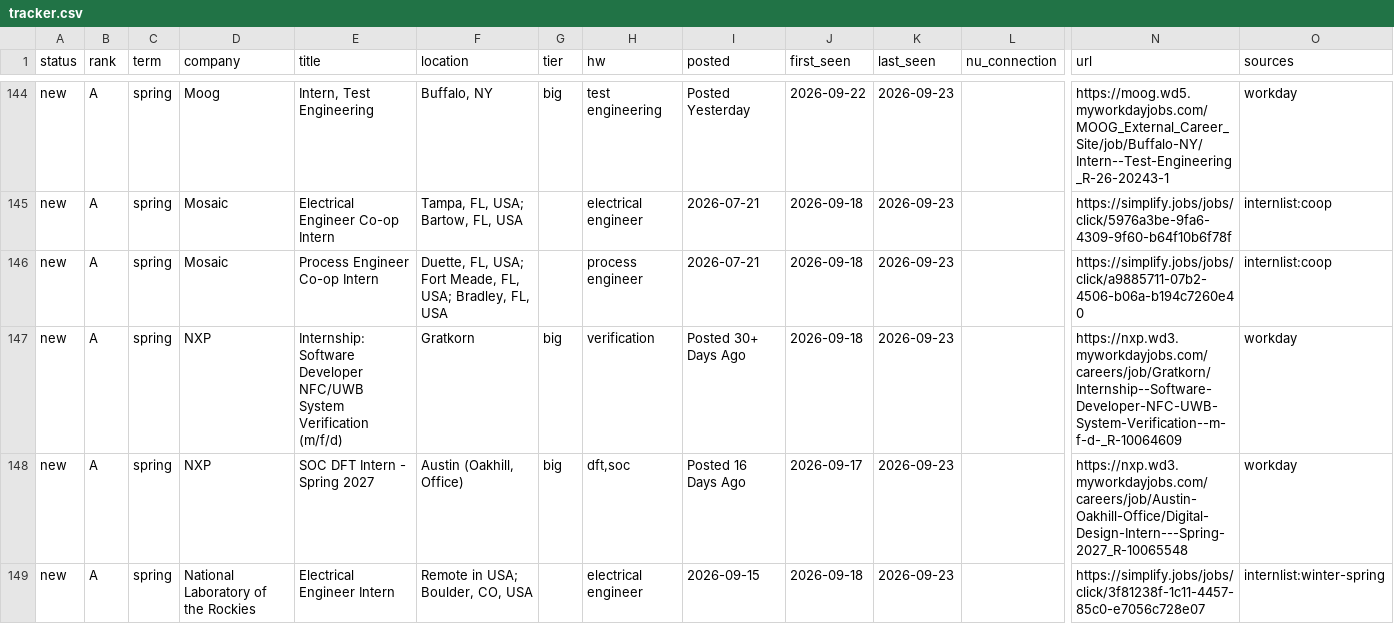
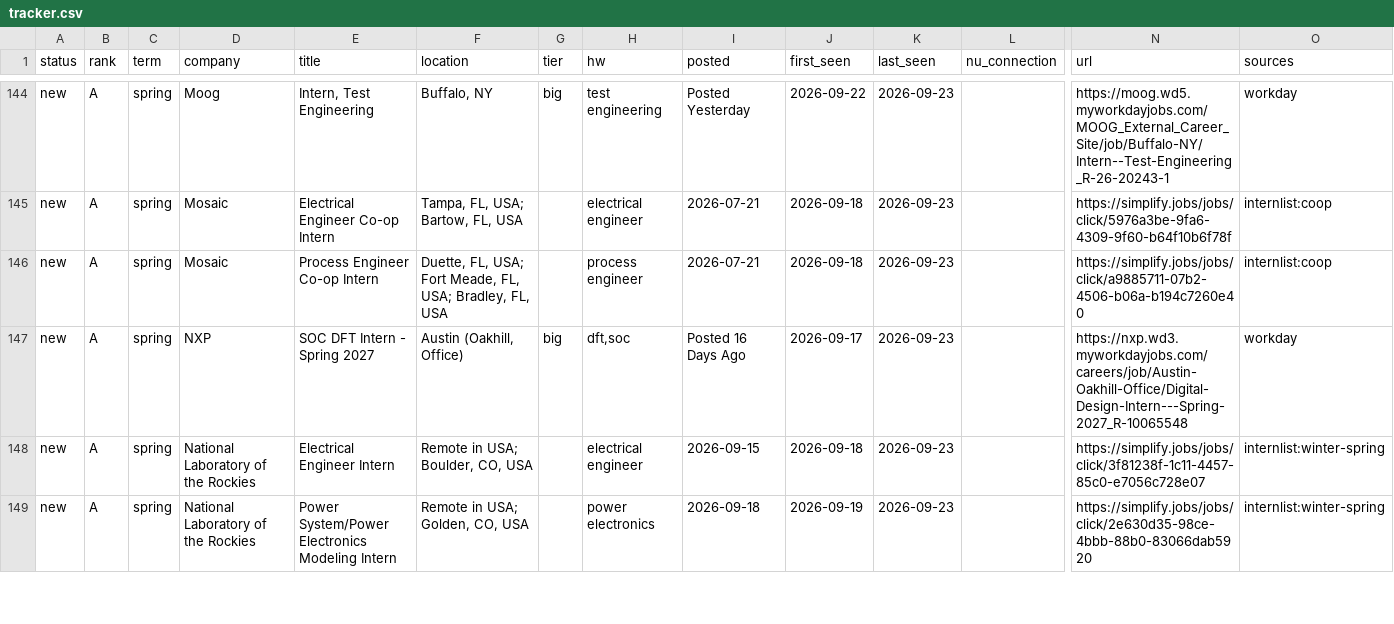
Before and after one commit to hrisheekmust-blip/coop-scraper, a CSV file: data/tracker.csv, drawn as a sheet; only a part is shown, gaps mark what is left out; the shorter side is filled out with more unchanged rows; removed rows and columns are numbered as before the commit, all else as after; rows hold the shown columns only; the diff covers the shown part only; the diff names each change by its address in the sheet, - before the commit and + after, or states it on an @@ line.

```diff
--- a/data/tracker.csv
+++ b/data/tracker.csv
-row 147: new | A | spring | NXP | Internship: Software Developer NFC/UWB System Verification (m/f/d) | Gratkorn | big | verification | Posted 30+ Days Ago | 2026-09-18 | 2026-09-23 |  | https://nxp.wd3.myworkdayjobs.com/careers/job/Gratkorn/Internship--Software-Developer-NFC-UWB-System-Verification--m-f-d-_R-10064609 | workday
```
Also changed, not shown: 7 added rows and 12 edited cells elsewhere in this file, data/sheet.csv, data/watchlist.csv, 10 other files.
